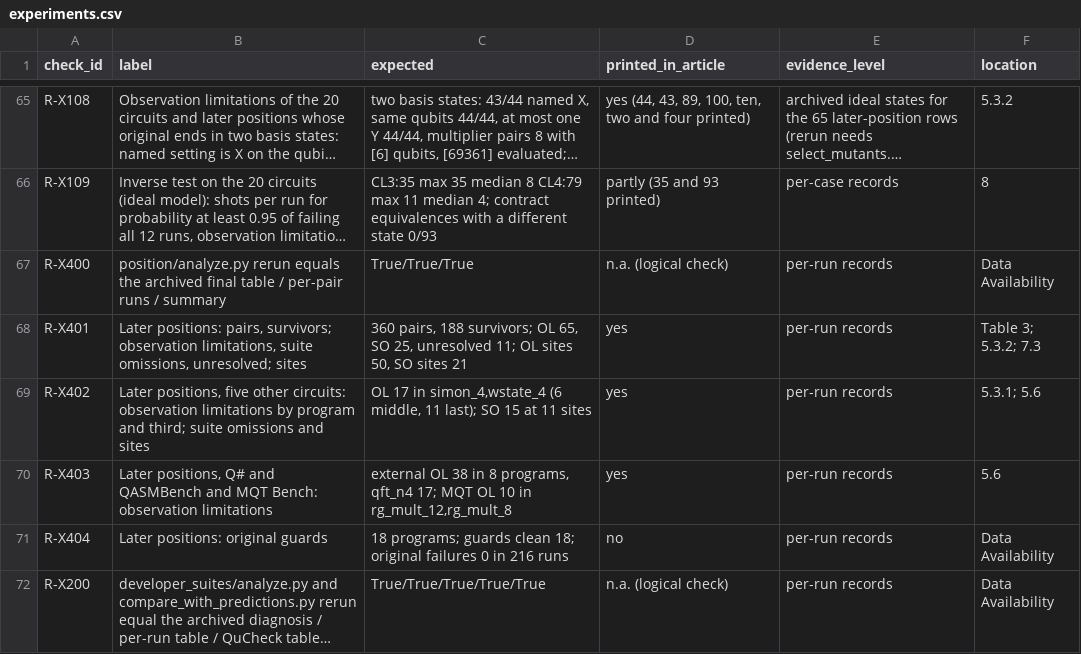
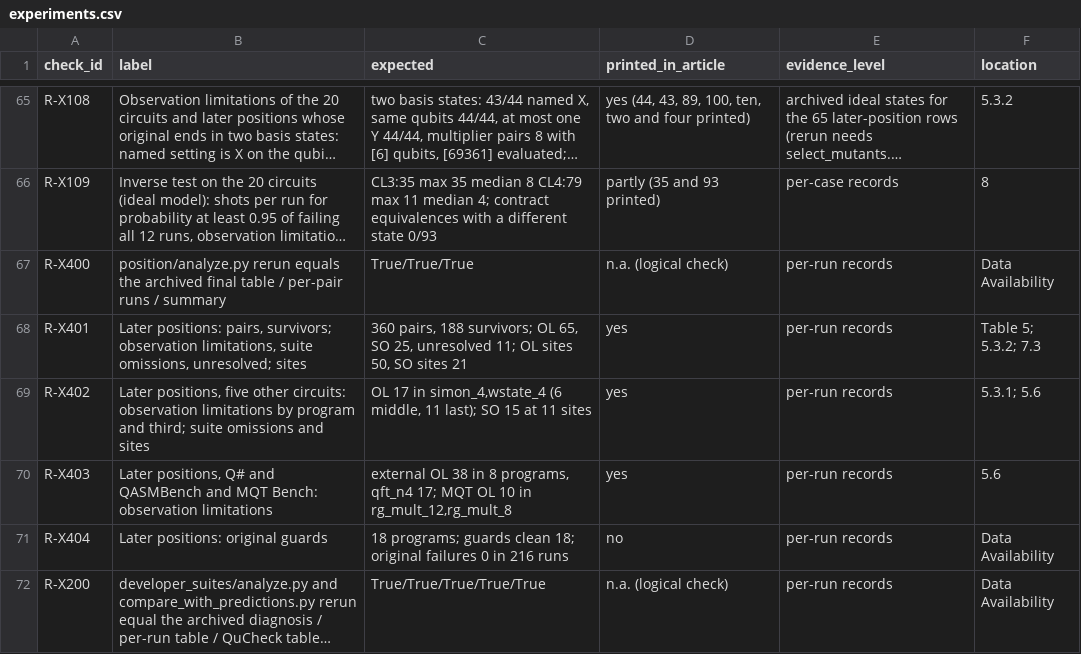
Before and after one commit to Bossy-Ye/QSURVDIAG, a CSV file: expected/experiments.csv, drawn as a sheet; only a part is shown, gaps mark what is left out; long unchanged cells end in …; the diff covers the shown part only; the diff names each change by its address in the sheet, - before the commit and + after, or states it on an @@ line.

Commit message:
README.md, docs/protocols.md and expected/: table numbers of the article

```diff
--- a/expected/experiments.csv
+++ b/expected/experiments.csv
-F68 (location): Table 3; 5.3.2; 7.3
+F68 (location): Table 5; 5.3.2; 7.3
```
Also changed, not shown: 11 edited cells elsewhere in this file, expected/values.csv, 3 other files.
